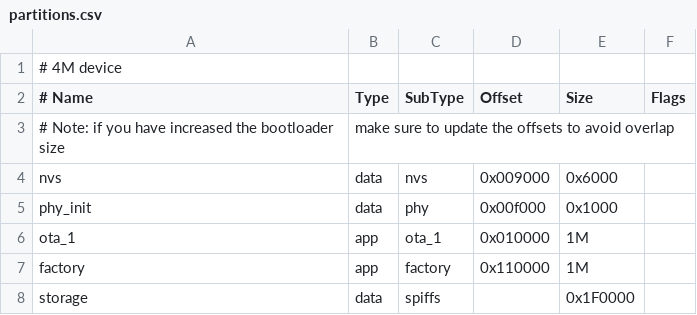
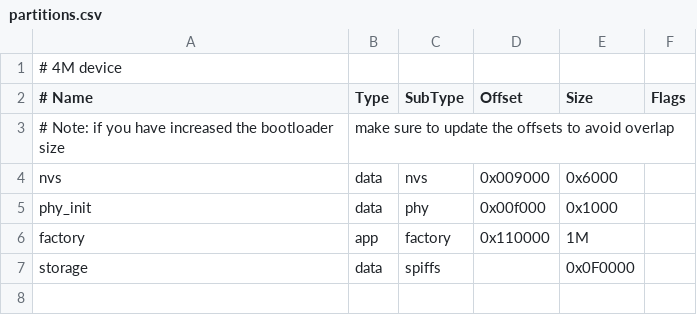
Before and after one commit to aerodesic/LastLink, a CSV file: partitions.csv, drawn as a sheet.

```diff
--- a/partitions.csv
+++ b/partitions.csv
@@ -5,4 +5,3 @@ nvs,      data, nvs,     0x009000,   0x6000,
 phy_init, data, phy,     0x00f000,   0x1000,
-ota_1,    app,  ota_1,   0x010000,   1M
 factory,  app,  factory, 0x110000,   1M,
-storage,  data, spiffs,  ,           0x1F0000,
+storage,  data, spiffs,  ,           0x0F0000,
```
Also changed, not shown: 5 other files.
